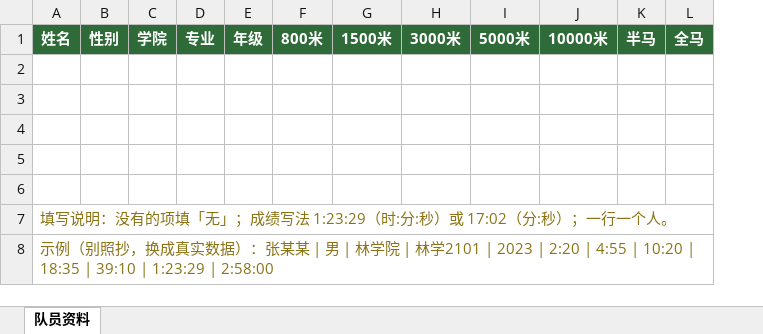
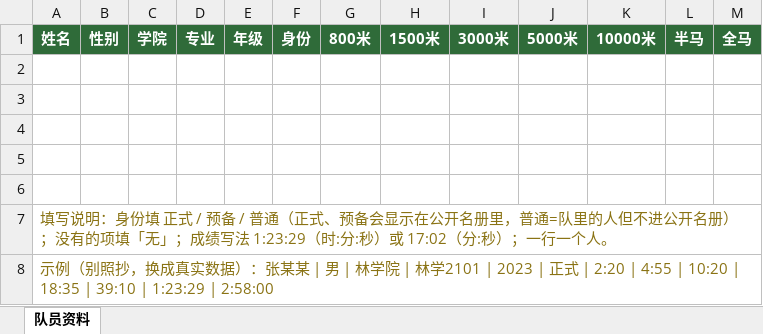
Before and after one commit to zl4639574-bit/maitian-running, an Excel workbook: templates/01_队员资料收集表.xlsx, sheet 队员资料, drawn as a sheet; values as stored, in another font and other column widths than the file's, no borders; the diff names each change by its address in the sheet, - before the commit and + after, or states it on an @@ line.

```diff
--- a/templates/01_队员资料收集表.xlsx (sheet 队员资料)
+++ b/templates/01_队员资料收集表.xlsx (sheet 队员资料)
+column F, row 1: 身份
-A7: …写说明：没有的项…
+A7: …写说明：身份填 正式 / 预备 / 普通（正式、预备会显示在公开名册里，普通=队里的人但不进公开名册）；没有的项…
-A8: …2101 | 2023 | 2:20 | 4:55 |…
+A8: …2101 | 2023 | 正式 | 2:20 | 4:55 |…
```
Also changed, not shown: templates/02_一场比赛成绩单.xlsx, templates/03_名册批量添加.xlsx, 8 other files.
